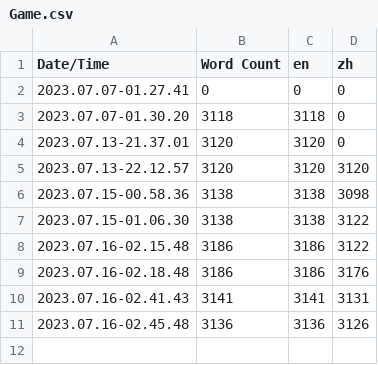
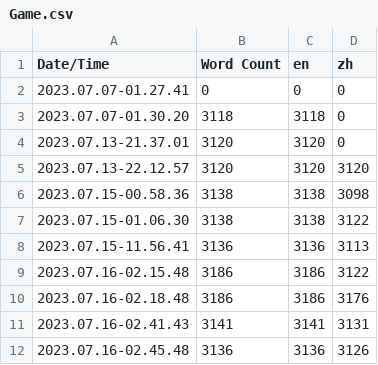
Before and after one commit to SAM2WOW/Project8, a CSV file: Content/Localization/Game/Game.csv, drawn as a sheet; the diff names each change by its address in the sheet, - before the commit and + after, or states it on an @@ line.

```diff
--- a/Content/Localization/Game/Game.csv
+++ b/Content/Localization/Game/Game.csv
+row 8: 2023.07.15-11.56.41 | 3136 | 3136 | 3113
```
Also changed, not shown: 2 other files.
